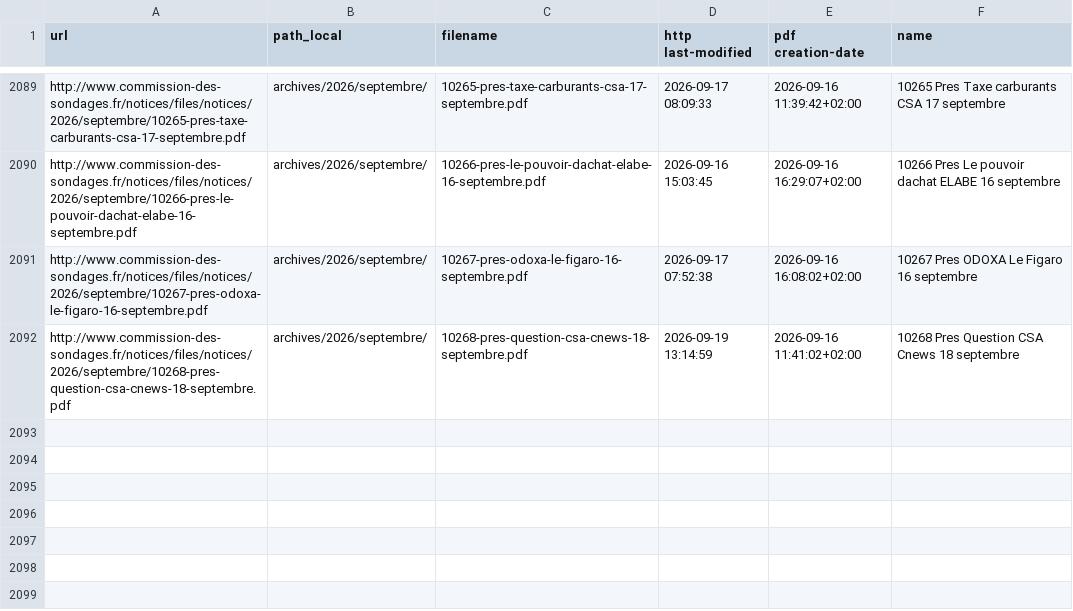
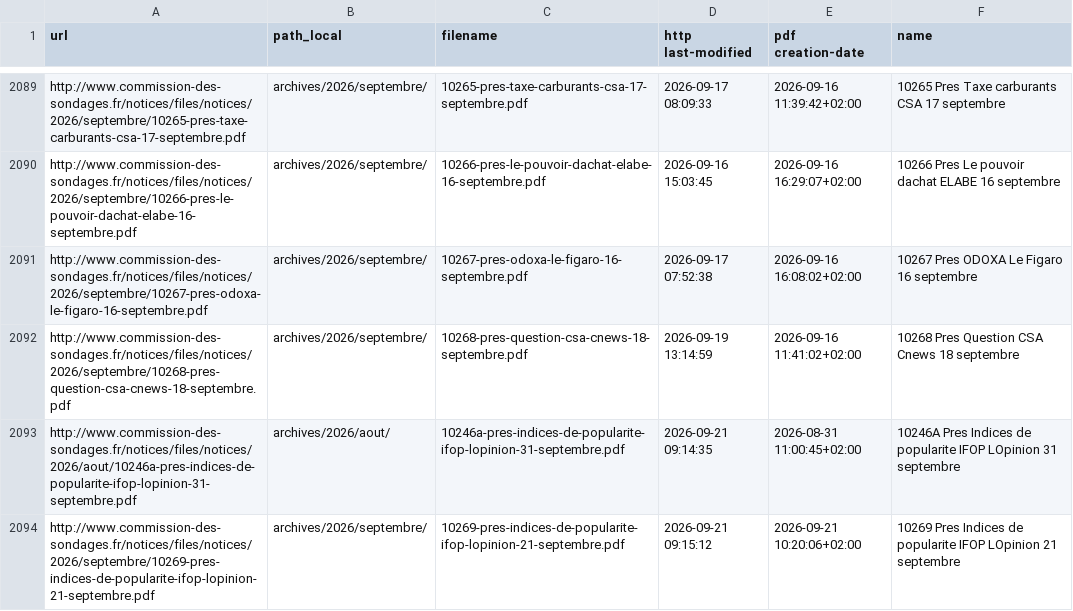
Before and after one commit to Ipuch/sondages-commission-index, a CSV file: files.csv, drawn as a sheet; only a part is shown, gaps mark what is left out.

```diff
--- a/files.csv
+++ b/files.csv
@@ -2092 +2092,3 @@ http://www.commission-des-sondages.fr/notices/files/notices/2026/septembre/10267
 http://www.commission-des-sondages.fr/notices/files/notices/2026/septembre/10268-pres-question-csa-cnews-18-septembre.pdf,archives/2026/septembre/,10268-pres-question-csa-cnews-18-septembre.pdf,2026-09-19 13:14:59,2026-09-16 11:41:02+02:00,10268 Pres Question CSA Cnews 18 septembre
+http://www.commission-des-sondages.fr/notices/files/notices/2026/aout/10246a-pres-indices-de-popularite-ifop-lopinion-31-septembre.pdf,archives/2026/aout/,10246a-pres-indices-de-popularite-ifop-lopinion-31-septembre.pdf,2026-09-21 09:14:35,2026-08-31 11:00:45+02:00,10246A Pres Indices de popularite IFOP LOpinion 31 septembre
+http://www.commission-des-sondages.fr/notices/files/notices/2026/septembre/10269-pres-indices-de-popularite-ifop-lopinion-21-septembre.pdf,archives/2026/septembre/,10269-pres-indices-de-popularite-ifop-lopinion-21-septembre.pdf,2026-09-21 09:15:12,2026-09-21 10:20:06+02:00,10269 Pres Indices de popularite IFOP LOpinion 21 septembre
```
Also changed, not shown: base.csv, notices_catalog.csv, 4 other files.
